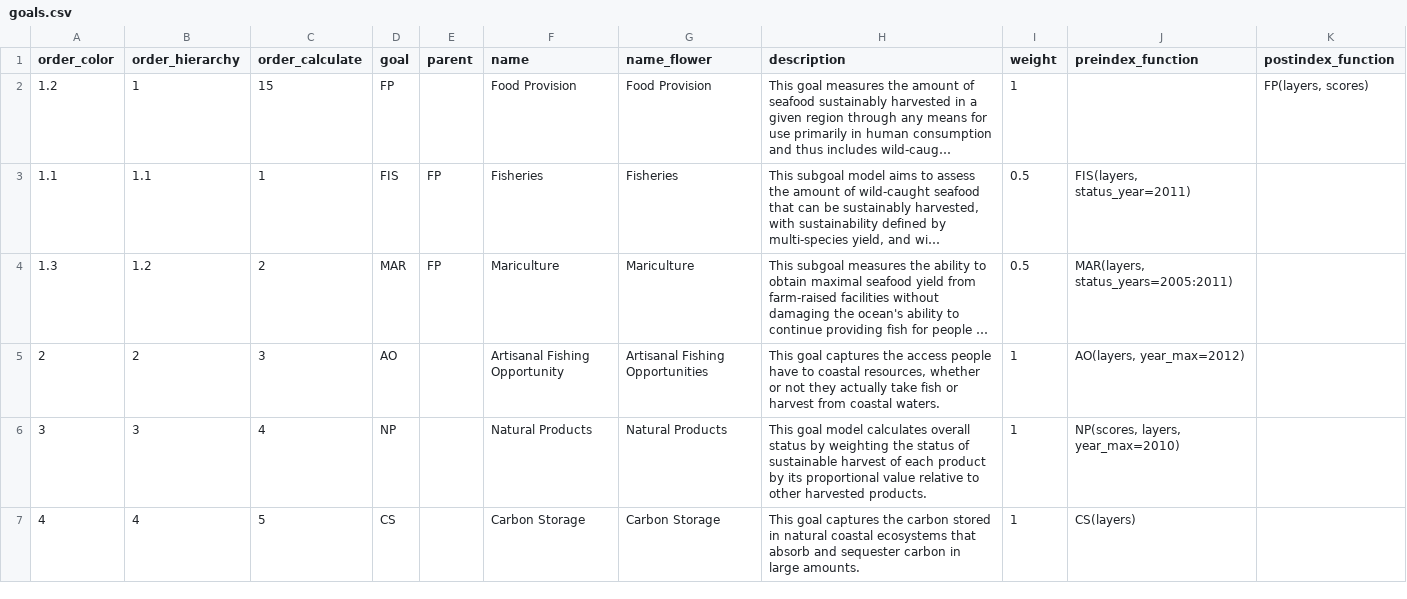
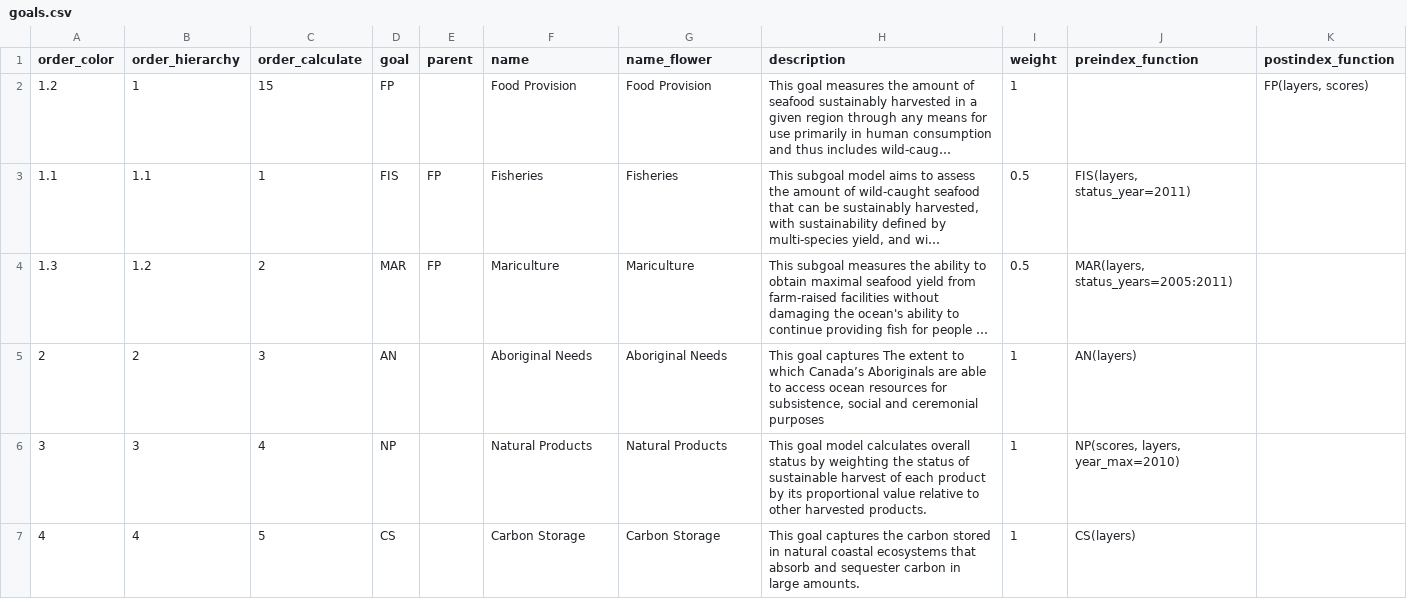
Before and after one commit to OHI-Science/ohi-canada, a CSV file: eezCHONE/conf/goals.csv, drawn as a sheet; only a part is shown; long unchanged cells end in …; the diff names each change by its address in the sheet, - before the commit and + after, or states it on an @@ line.

```diff
--- a/eezCHONE/conf/goals.csv
+++ b/eezCHONE/conf/goals.csv
-D5 (goal): AO
+D5 (goal): AN
-F5 (name): Artisanal Fishing Opportunity
+F5 (name): Aboriginal Needs
-G5 (name_flower): Artisanal Fishing Opportunities
+G5 (name_flower): Aboriginal Needs
-H5 (description): …goal captures the access people have to coastal resources, whether or not they actually take fish or harvest from coastal waters.
+H5 (description): …goal captures The extent to which Canada’s Aboriginals are able to access ocean resources for subsistence, social and ceremonial purposes
-J5 (preindex_function): AO(layers, year_max=2012)
+J5 (preindex_function): AN(layers)
```
Also changed, not shown: eezCHONE/layers.csv, eezCHONE/layers/hab_extent.csv, 12 other files.
